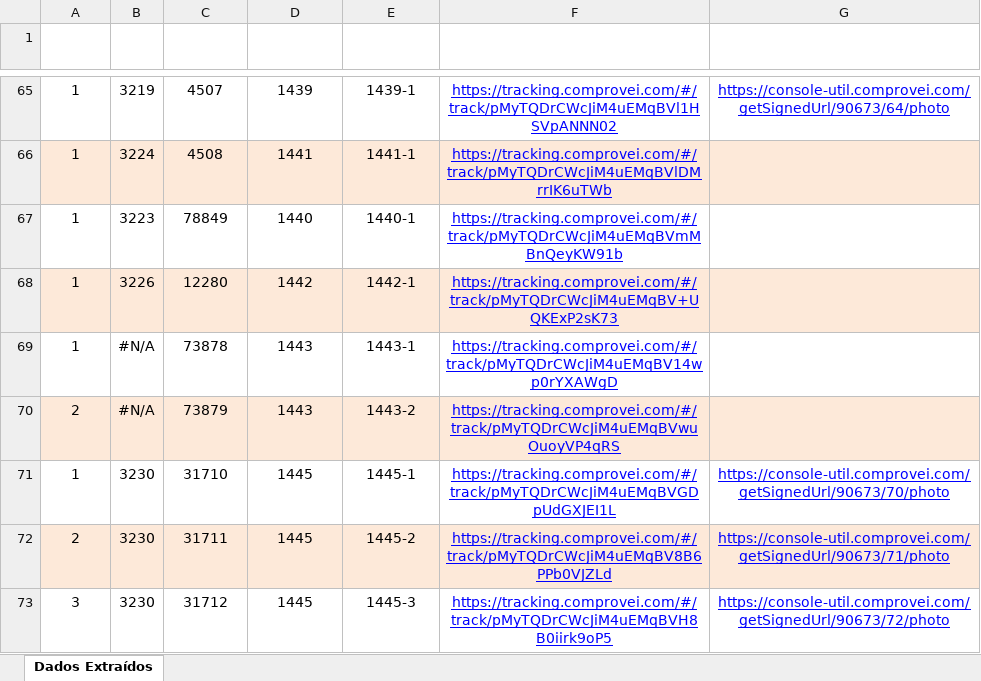
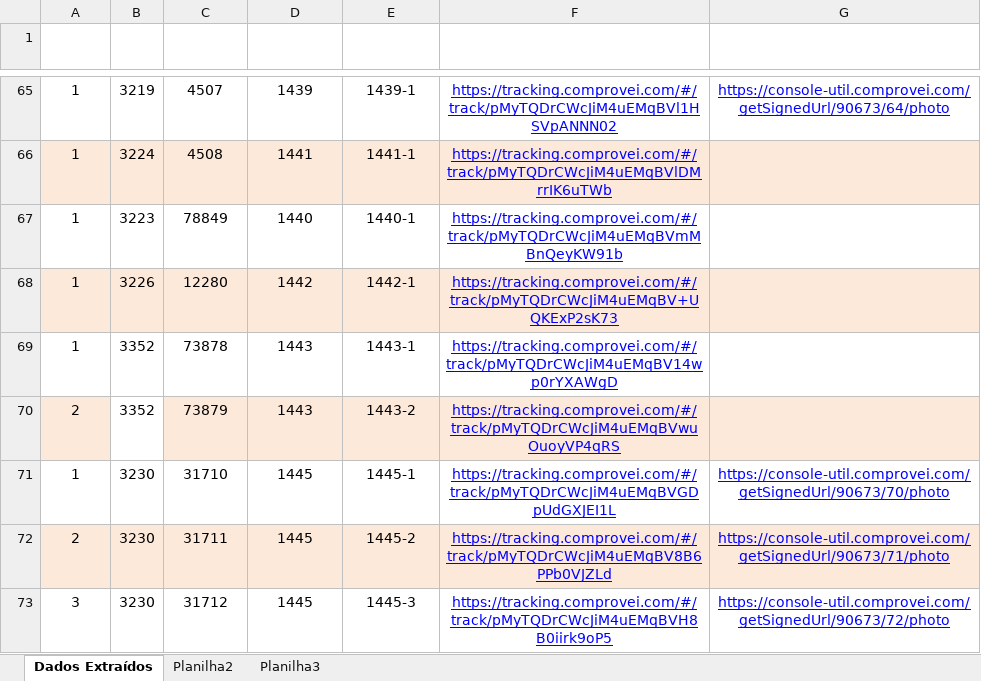
Before and after one commit to Gustavopac/consultaarrow, an Excel workbook: comprovei_tracking.xlsx, sheet Dados Extraídos, drawn as a sheet; only a part is shown, gaps mark what is left out; values as stored, in another font and other column widths than the file's, no borders; table styles not drawn; the diff covers the shown part only; the diff names each change by its address in the sheet, - before the commit and + after, or states it on an @@ line.

```diff
--- a/comprovei_tracking.xlsx (sheet Dados Extraídos)
+++ b/comprovei_tracking.xlsx (sheet Dados Extraídos)
+sheet tab: Planilha2
+sheet tab: Planilha3
-B69:B70 (CTE): #N/A
+B69:B70 (CTE): 3352
-B70 fill: #FDE9D9
+B70 fill: none
```
Also changed, not shown: 112 added rows and cell formats elsewhere in this sheet.
